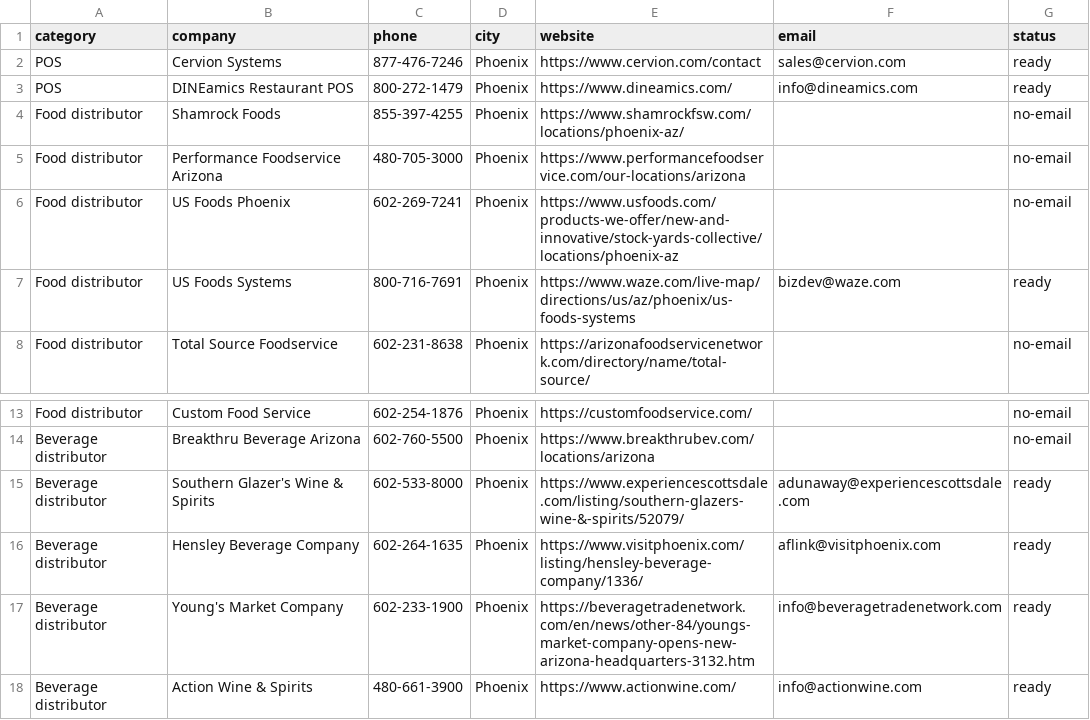
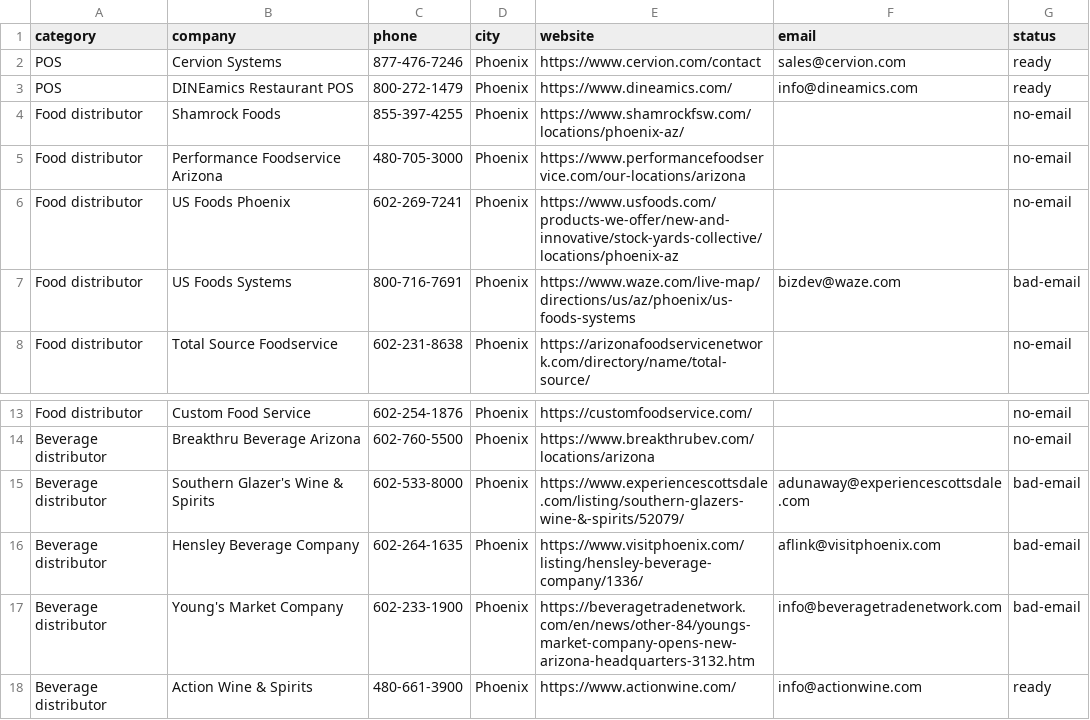
Before and after one commit to calvinmalloy124/phx-opening-soon, a CSV file: data/vendors_enriched.csv, drawn as a sheet; only a part is shown, gaps mark what is left out.

Commit message:
Update vendors_enriched.csv

```diff
--- a/data/vendors_enriched.csv
+++ b/data/vendors_enriched.csv
@@ -6,3 +6,3 @@ Food distributor,Performance Foodservice Arizona,480-705-3000,Phoenix,https://ww
 Food distributor,US Foods Phoenix,602-269-7241,Phoenix,https://www.usfoods.com/products-we-offer/new-and-innovative/stock-yards-collective/locations/phoenix-az,,no-email
-Food distributor,US Foods Systems,800-716-7691,Phoenix,https://www.waze.com/live-map/directions/us/az/phoenix/us-foods-systems,bizdev@waze.com,ready
+Food distributor,US Foods Systems,800-716-7691,Phoenix,https://www.waze.com/live-map/directions/us/az/phoenix/us-foods-systems,bizdev@waze.com,bad-email
 Food distributor,Total Source Foodservice,602-231-8638,Phoenix,https://arizonafoodservicenetwork.com/directory/name/total-source/,,no-email
@@ -14,5 +14,5 @@ Food distributor,Custom Food Service,602-254-1876,Phoenix,https://customfoodserv
 Beverage distributor,Breakthru Beverage Arizona,602-760-5500,Phoenix,https://www.breakthrubev.com/locations/arizona,,no-email
-Beverage distributor,Southern Glazer's Wine & Spirits,602-533-8000,Phoenix,https://www.experiencescottsdale.com/listing/southern-glazers-wine-&-spirits/52079/,adunaway@experiencescottsdale.com,ready
-Beverage distributor,Hensley Beverage Company,602-264-1635,Phoenix,https://www.visitphoenix.com/listing/hensley-beverage-company/1336/,aflink@visitphoenix.com,ready
-Beverage distributor,Young's Market Company,602-233-1900,Phoenix,https://beveragetradenetwork.com/en/news/other-84/youngs-market-company-opens-new-arizona-headquarters-3132.htm,info@beveragetradenetwork.com,ready
+Beverage distributor,Southern Glazer's Wine & Spirits,602-533-8000,Phoenix,https://www.experiencescottsdale.com/listing/southern-glazers-wine-&-spirits/52079/,adunaway@experiencescottsdale.com,bad-email
+Beverage distributor,Hensley Beverage Company,602-264-1635,Phoenix,https://www.visitphoenix.com/listing/hensley-beverage-company/1336/,aflink@visitphoenix.com,bad-email
+Beverage distributor,Young's Market Company,602-233-1900,Phoenix,https://beveragetradenetwork.com/en/news/other-84/youngs-market-company-opens-new-arizona-headquarters-3132.htm,info@beveragetradenetwork.com,bad-email
 Beverage distributor,Action Wine & Spirits,480-661-3900,Phoenix,https://www.actionwine.com/,info@actionwine.com,ready
```
